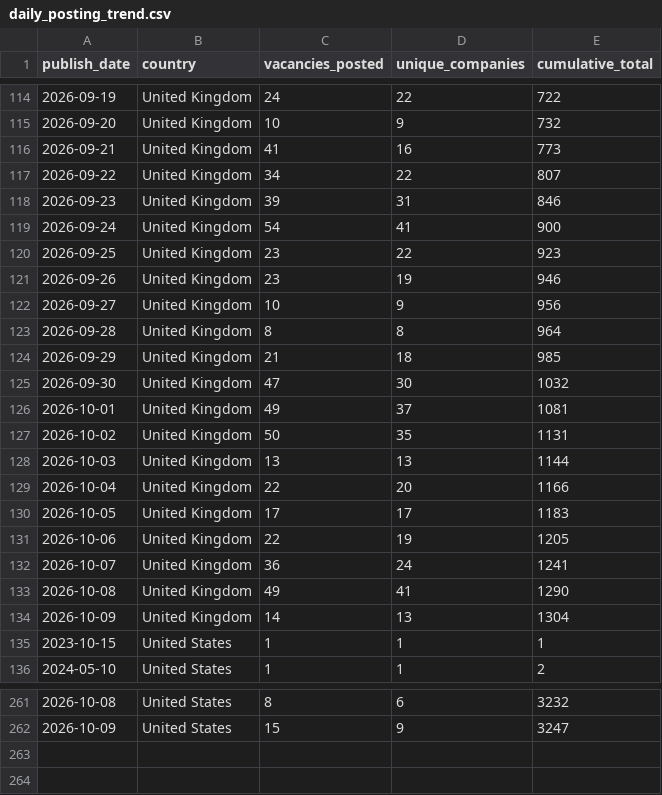
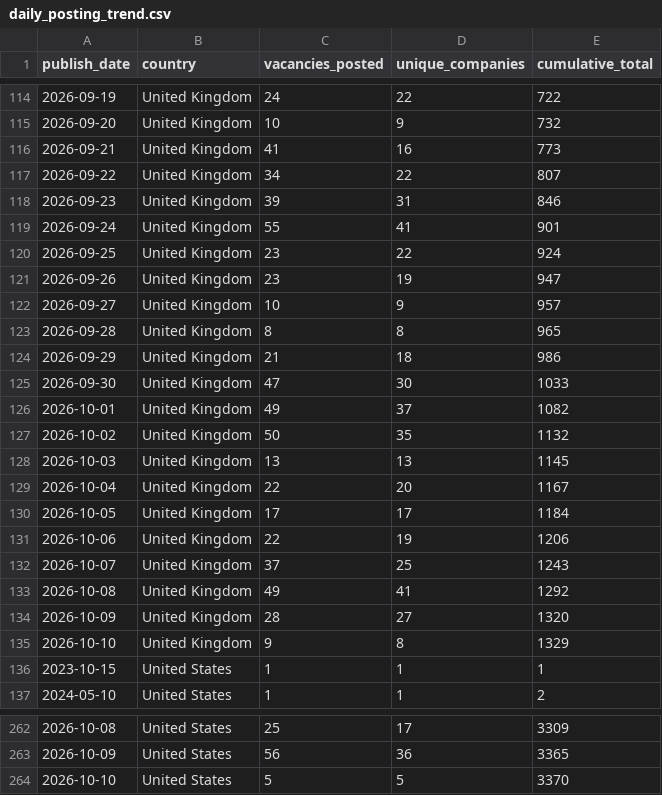
Before and after one commit to ShoafzalDataAnalyst/Adzuna-Job-Market-Vacancies, a CSV file: powerbi/daily_posting_trend.csv, drawn as a sheet; only a part is shown, gaps mark what is left out; the diff covers the shown part only.

```diff
--- a/powerbi/daily_posting_trend.csv
+++ b/powerbi/daily_posting_trend.csv
@@ -118,18 +118,19 @@
 2026-09-23,United Kingdom,39,31,846
-2026-09-24,United Kingdom,54,41,900
-2026-09-25,United Kingdom,23,22,923
-2026-09-26,United Kingdom,23,19,946
-2026-09-27,United Kingdom,10,9,956
-2026-09-28,United Kingdom,8,8,964
-2026-09-29,United Kingdom,21,18,985
-2026-09-30,United Kingdom,47,30,1032
-2026-10-01,United Kingdom,49,37,1081
-2026-10-02,United Kingdom,50,35,1131
-2026-10-03,United Kingdom,13,13,1144
-2026-10-04,United Kingdom,22,20,1166
-2026-10-05,United Kingdom,17,17,1183
-2026-10-06,United Kingdom,22,19,1205
-2026-10-07,United Kingdom,36,24,1241
-2026-10-08,United Kingdom,49,41,1290
-2026-10-09,United Kingdom,14,13,1304
+2026-09-24,United Kingdom,55,41,901
+2026-09-25,United Kingdom,23,22,924
+2026-09-26,United Kingdom,23,19,947
+2026-09-27,United Kingdom,10,9,957
+2026-09-28,United Kingdom,8,8,965
+2026-09-29,United Kingdom,21,18,986
+2026-09-30,United Kingdom,47,30,1033
+2026-10-01,United Kingdom,49,37,1082
+2026-10-02,United Kingdom,50,35,1132
+2026-10-03,United Kingdom,13,13,1145
+2026-10-04,United Kingdom,22,20,1167
+2026-10-05,United Kingdom,17,17,1184
+2026-10-06,United Kingdom,22,19,1206
+2026-10-07,United Kingdom,37,25,1243
+2026-10-08,United Kingdom,49,41,1292
+2026-10-09,United Kingdom,28,27,1320
+2026-10-10,United Kingdom,9,8,1329
 2023-10-15,United States,1,1,1
@@ -261,2 +262,3 @@
-2026-10-08,United States,8,6,3232
-2026-10-09,United States,15,9,3247
+2026-10-08,United States,25,17,3309
+2026-10-09,United States,56,36,3365
+2026-10-10,United States,5,5,3370
```
Also changed, not shown: 30 edited cells elsewhere in this file, powerbi/location_heatmap.csv, powerbi/salary_by_category.csv, 6 other files.
